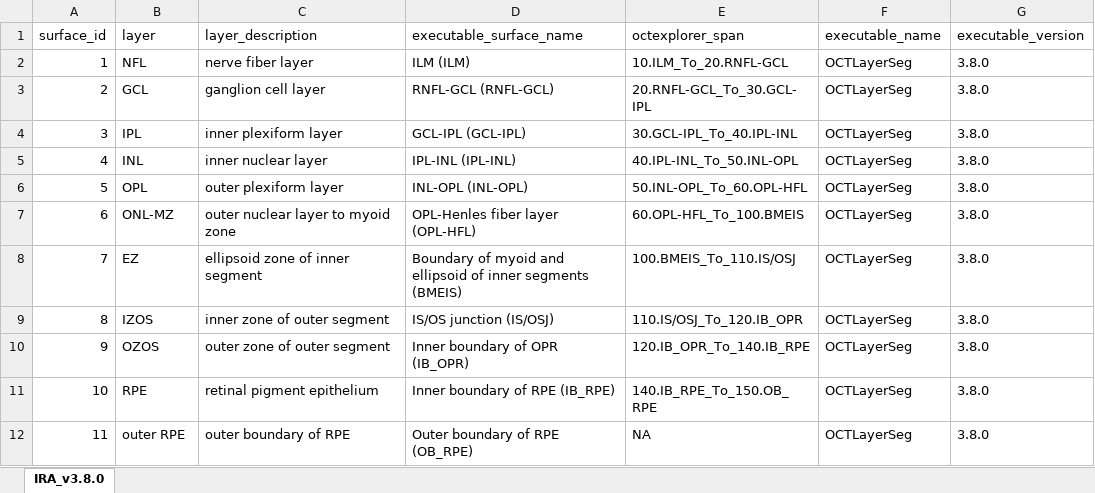
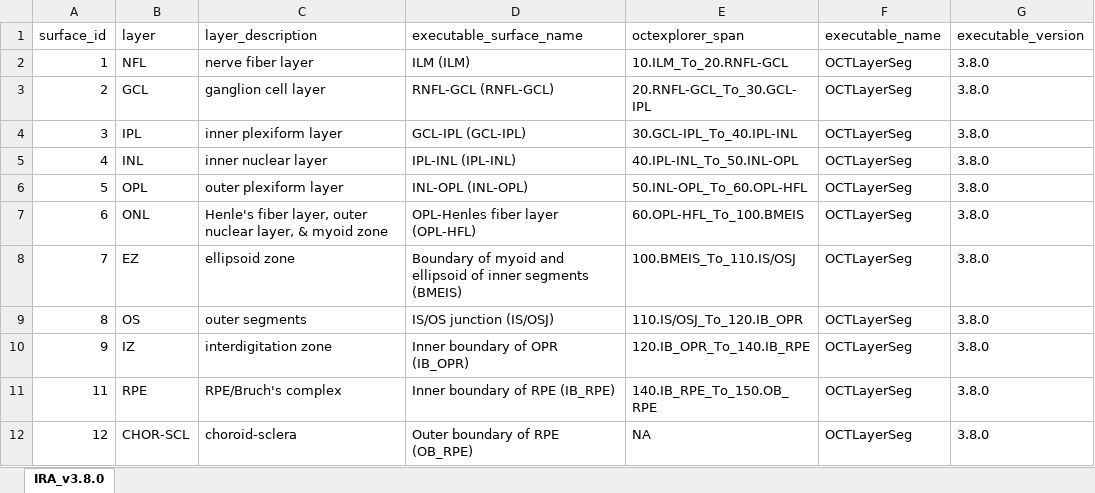
Before and after one commit to barefootbiology/heyexr, an Excel workbook: data-raw/layer_definitions.xlsx, sheet IRA_v3.8.0, drawn as a sheet; values as stored, in another font and other column widths than the file's, no borders; table styles not drawn; removed rows and columns are numbered as before the commit, all else as after; the diff names each change by its address in the sheet, - before the commit and + after, or states it on an @@ line.

Commit message:
Updated layer definitions to use names from Staurenghi et al. 2014.

```diff
--- a/data-raw/layer_definitions.xlsx (sheet IRA_v3.8.0)
+++ b/data-raw/layer_definitions.xlsx (sheet IRA_v3.8.0)
-B7 (layer): ONL-MZ
+B7 (layer): ONL
-C7 (layer_description): outer nuclear layer to myoid zone
+C7 (layer_description): Henle's fiber layer, outer nuclear layer, & myoid zone
-C8 (layer_description): ellipsoid zone of inner segment
+C8 (layer_description): ellipsoid zone
-B9 (layer): IZOS
+B9 (layer): OS
-C9 (layer_description): inner zone of outer segment
+C9 (layer_description): outer segments
-B10 (layer): OZOS
+B10 (layer): IZ
-C10 (layer_description): outer zone of outer segment
+C10 (layer_description): interdigitation zone
-row 11: 10 | RPE | retinal pigment epithelium | Inner boundary of RPE (IB_RPE) | 140.IB_RPE_To_150.OB_RPE | OCTLayerSeg | 3.8.0
-B11 (layer): outer RPE
+B11 (layer): RPE
-C11 (layer_description): outer boundary of RPE
+C11 (layer_description): RPE/Bruch's complex
-D11 (executable_surface_name): Outer boundary of RPE (OB_RPE)
+D11 (executable_surface_name): Inner boundary of RPE (IB_RPE)
-E11 (octexplorer_span): NA
+E11 (octexplorer_span): 140.IB_RPE_To_150.OB_RPE
+row 12: 12 | CHOR-SCL | choroid-sclera | Outer boundary of RPE (OB_RPE) | NA | OCTLayerSeg | 3.8.0
```
Also changed, not shown: 6 other files.
